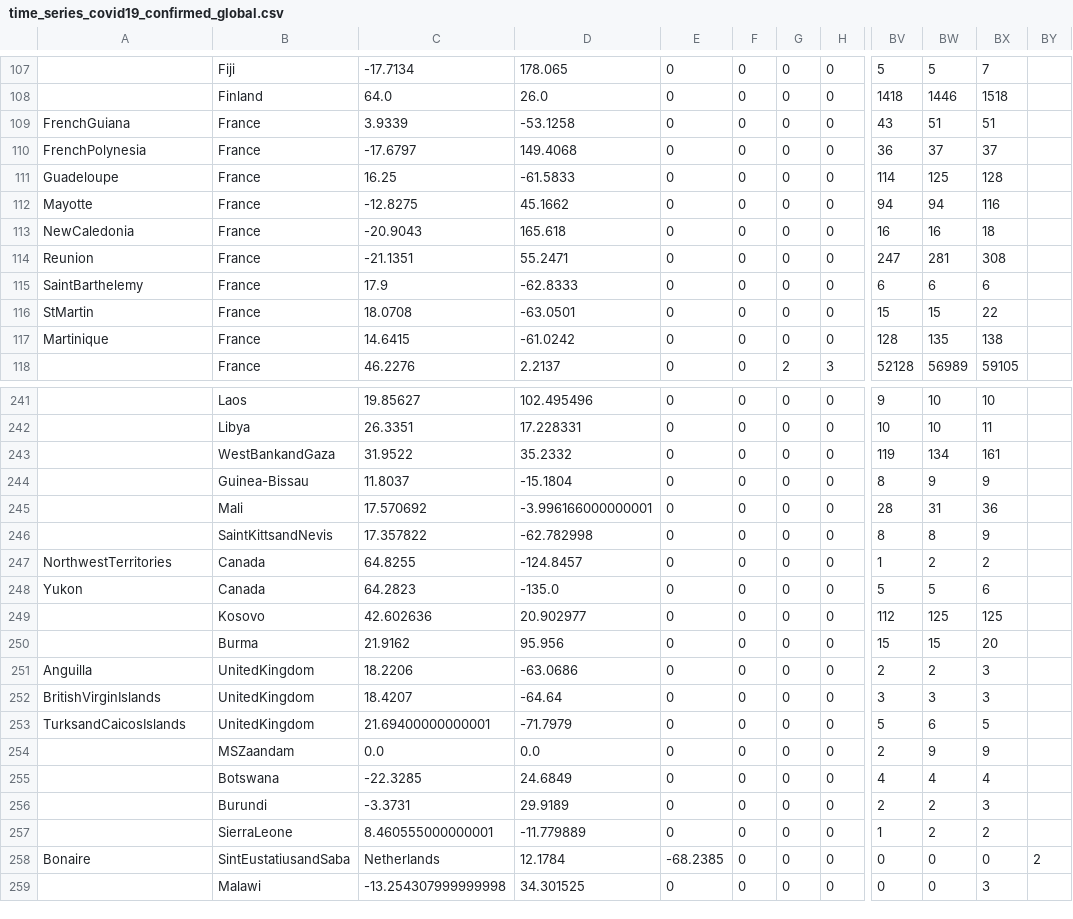
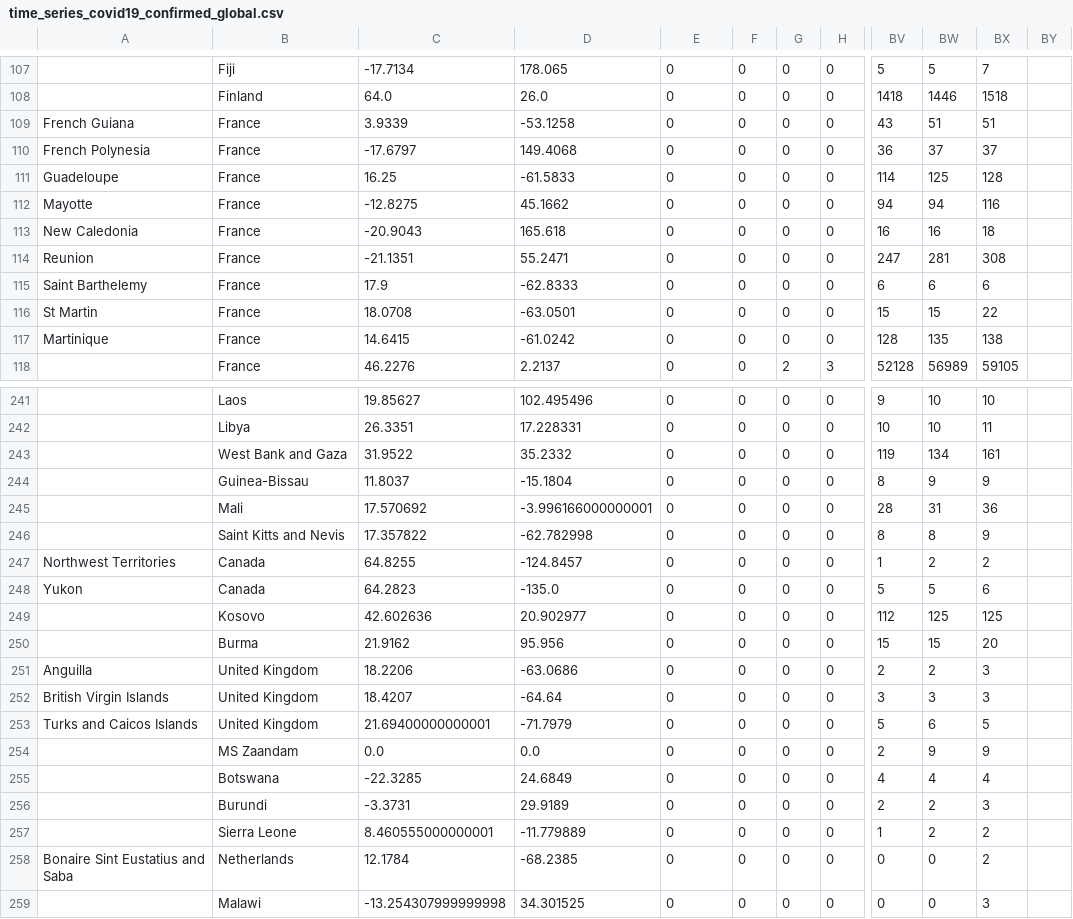
Before and after one commit to nefo72/COVID19MEXICOPREDICTIONER, a CSV file: time_series_covid19_confirmed_global.csv, drawn as a sheet; only a part is shown, gaps mark what is left out; the diff covers the shown part only; the diff names each change by its address in the sheet, - before the commit and + after, or states it on an @@ line.

```diff
--- a/time_series_covid19_confirmed_global.csv
+++ b/time_series_covid19_confirmed_global.csv
-A109: FrenchGuiana
+A109: French Guiana
-A110: FrenchPolynesia
+A110: French Polynesia
-A113: NewCaledonia
+A113: New Caledonia
-A115: SaintBarthelemy
+A115: Saint Barthelemy
-A116: StMartin
+A116: St Martin
-B243: WestBankandGaza
+B243: West Bank and Gaza
-B246: SaintKittsandNevis
+B246: Saint Kitts and Nevis
-A247: NorthwestTerritories
+A247: Northwest Territories
-B251:B253: UnitedKingdom
+B251:B253: United Kingdom
-A252: BritishVirginIslands
+A252: British Virgin Islands
-A253: TurksandCaicosIslands
+A253: Turks and Caicos Islands
-B254: MSZaandam
+B254: MS Zaandam
-B257: SierraLeone
+B257: Sierra Leone
-A258: Bonaire
+A258: Bonaire Sint Eustatius and Saba
-B258: SintEustatiusandSaba
+B258: Netherlands
-C258: Netherlands
+C258: 12.1784
-D258: 12.1784
+D258: -68.2385
-E258: -68.2385
+E258: 0
-BX258: 0
+BX258: 2
-BY258: 2
+BY258: (empty)
```
Also changed, not shown: 52 edited cells elsewhere in this file, database_confirmed.csv, 22 other files.
